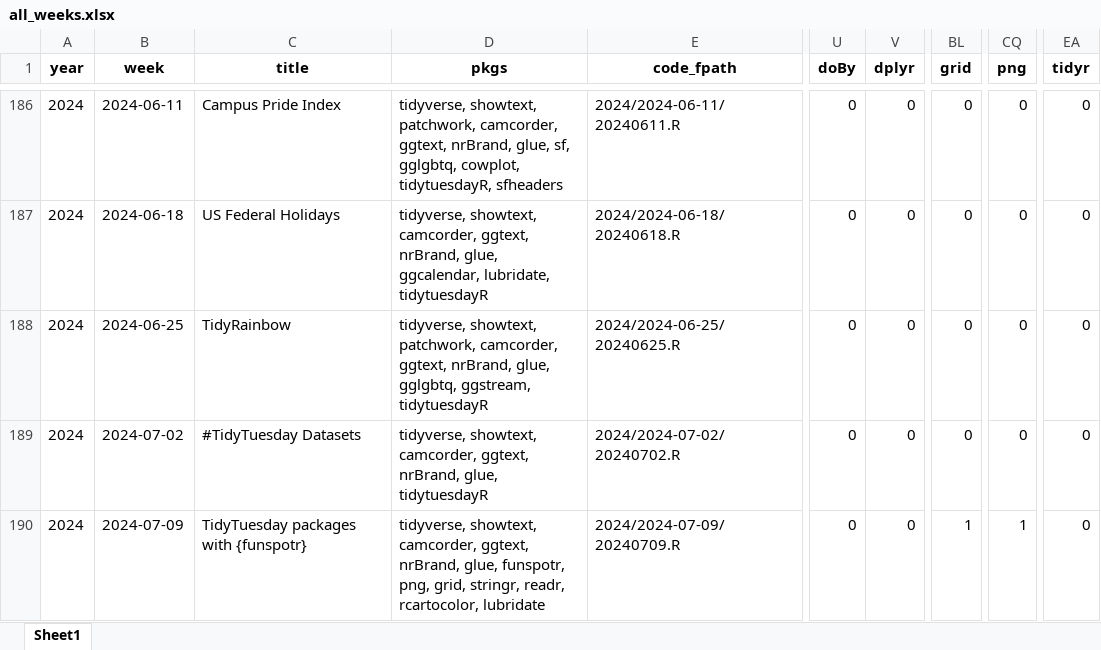
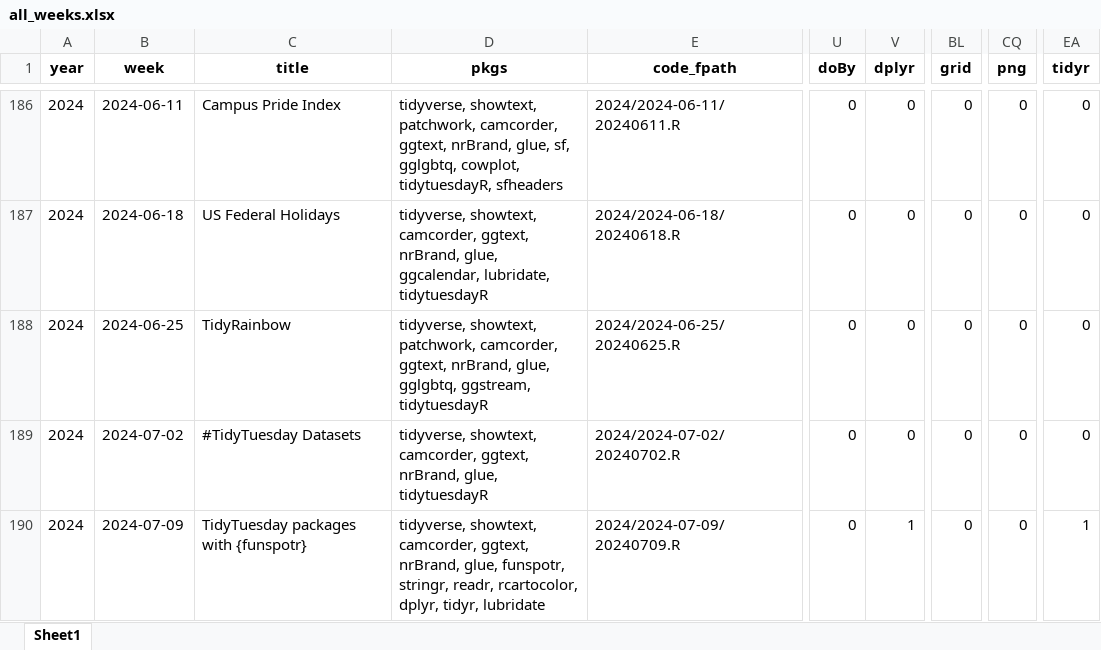
Before and after one commit to nrennie/tidytuesday, an Excel workbook: data/all_weeks.xlsx, sheet Sheet1, drawn as a sheet; only a part is shown, gaps mark what is left out; values as stored, in another font and other column widths than the file's, no borders; the diff names each change by its address in the sheet, - before the commit and + after, or states it on an @@ line.

```diff
--- a/data/all_weeks.xlsx (sheet Sheet1)
+++ b/data/all_weeks.xlsx (sheet Sheet1)
-D190 (pkgs): …glue, funspotr, png, grid, stringr, readr, rcartocolor, lubridate
+D190 (pkgs): …glue, funspotr, stringr, readr, rcartocolor, dplyr, tidyr, lubridate
-V190 (dplyr): 0
+V190 (dplyr): 1
-BL190 (grid): 1
+BL190 (grid): 0
-CQ190 (png): 1
+CQ190 (png): 0
-EA190 (tidyr): 0
+EA190 (tidyr): 1
```
Also changed, not shown: 1 other file.
